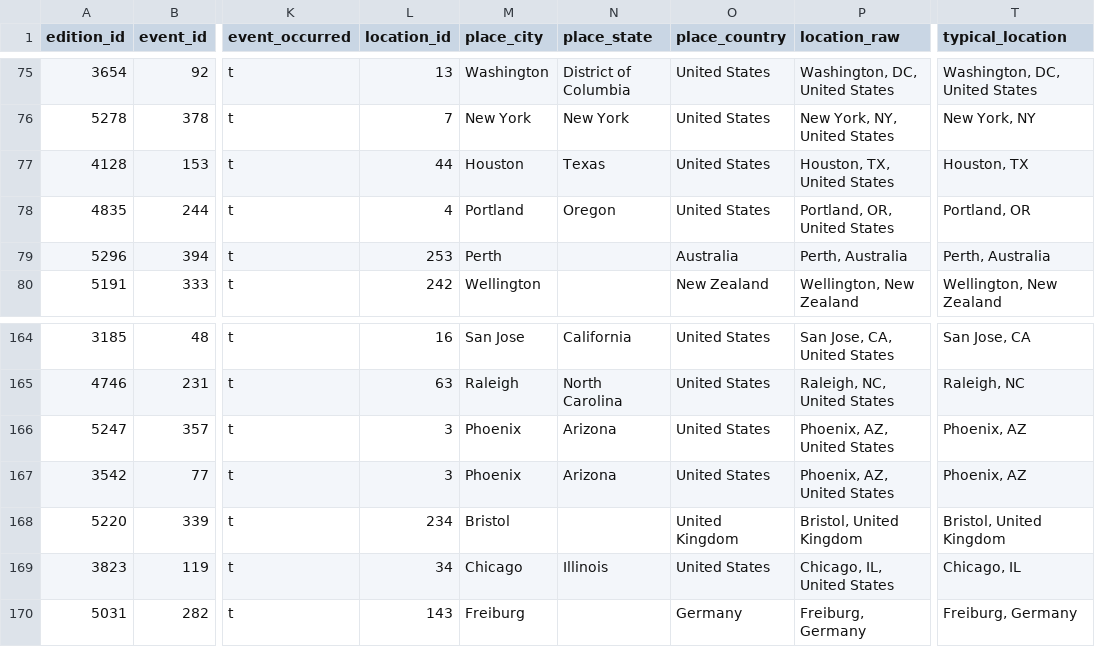
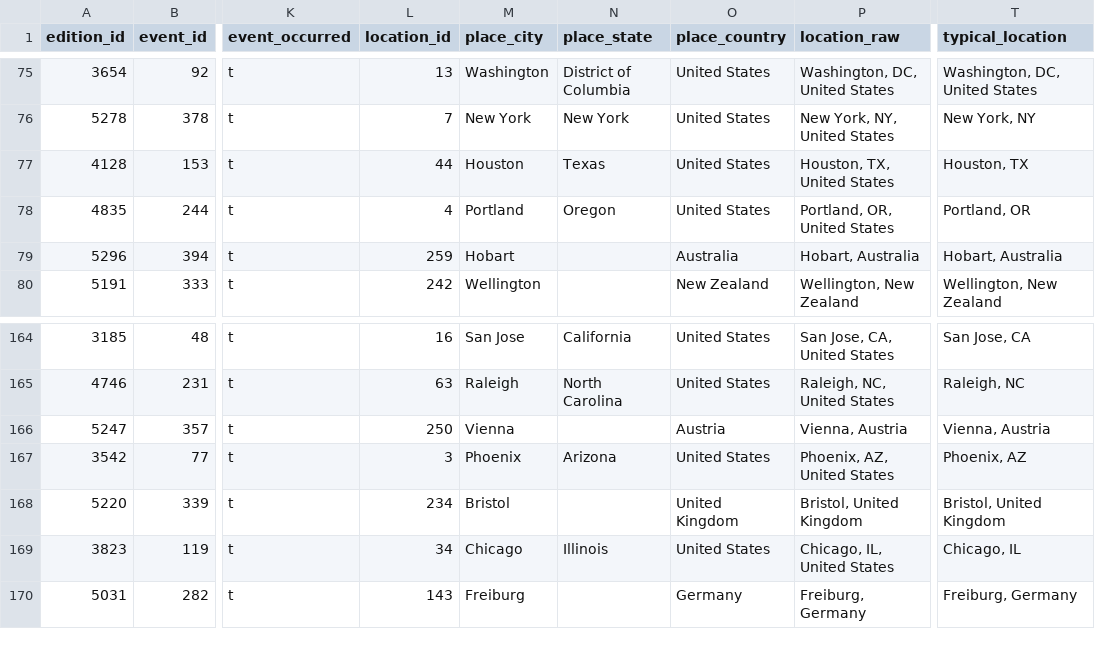
Before and after one commit to zlat1109/wsdc-data-pipeline, a CSV file: data/event_editions.csv, drawn as a sheet; only a part is shown, gaps mark what is left out; the diff names each change by its address in the sheet, - before the commit and + after, or states it on an @@ line.

```diff
--- a/data/event_editions.csv
+++ b/data/event_editions.csv
-L79 (location_id): 253
+L79 (location_id): 259
-M79 (place_city): Perth
+M79 (place_city): Hobart
-P79 (location_raw): Perth, Australia
+P79 (location_raw): Hobart, Australia
-T79 (typical_location): Perth, Australia
+T79 (typical_location): Hobart, Australia
-L166 (location_id): 3
+L166 (location_id): 250
-M166 (place_city): Phoenix
+M166 (place_city): Vienna
-N166 (place_state): Arizona
+N166 (place_state): (empty)
-O166 (place_country): United States
+O166 (place_country): Austria
-P166 (location_raw): Phoenix, AZ, United States
+P166 (location_raw): Vienna, Austria
-T166 (typical_location): Phoenix, AZ
+T166 (typical_location): Vienna, Austria
```
Also changed, not shown: data/event_catalog.csv, data/events_wsdc.csv, 9 other files.
